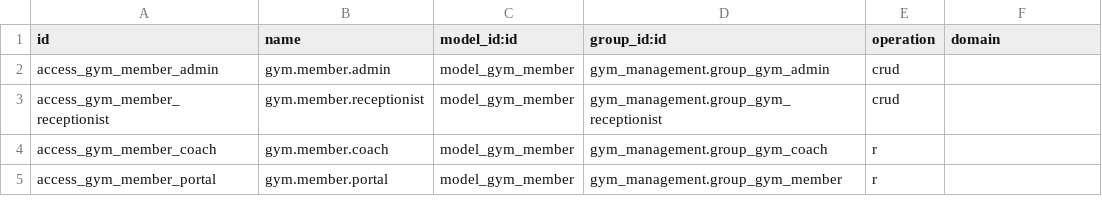
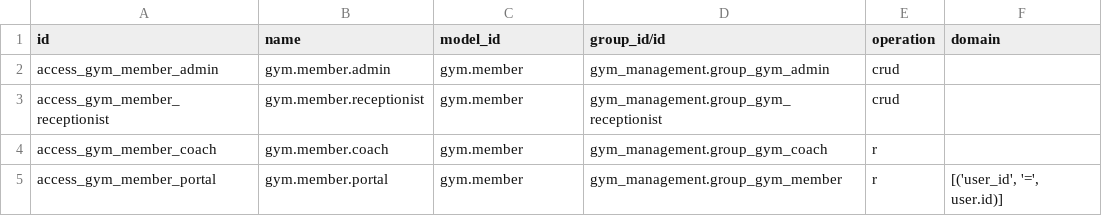
Before and after one commit to yazidi-abdelwaheb/gym_management--odoo-module, a CSV file: security/ir.access.csv, drawn as a sheet.

Commit message:
refactor: Remove unused security rules and update access control definitions

```diff
--- a/security/ir.access.csv
+++ b/security/ir.access.csv
@@ -1,5 +1,5 @@
-id,name,model_id:id,group_id:id,operation,domain
-access_gym_member_admin,gym.member.admin,model_gym_member,gym_management.group_gym_admin,crud,
-access_gym_member_receptionist,gym.member.receptionist,model_gym_member,gym_management.group_gym_receptionist,crud,
-access_gym_member_coach,gym.member.coach,model_gym_member,gym_management.group_gym_coach,r,
-access_gym_member_portal,gym.member.portal,model_gym_member,gym_management.group_gym_member,r,
+id,name,model_id,group_id/id,operation,domain
+access_gym_member_admin,gym.member.admin,gym.member,gym_management.group_gym_admin,crud,
+access_gym_member_receptionist,gym.member.receptionist,gym.member,gym_management.group_gym_receptionist,crud,
+access_gym_member_coach,gym.member.coach,gym.member,gym_management.group_gym_coach,r,
+access_gym_member_portal,gym.member.portal,gym.member,gym_management.group_gym_member,r,"[('user_id', '=', user.id)]"
```
Also changed, not shown: 2 other files.
